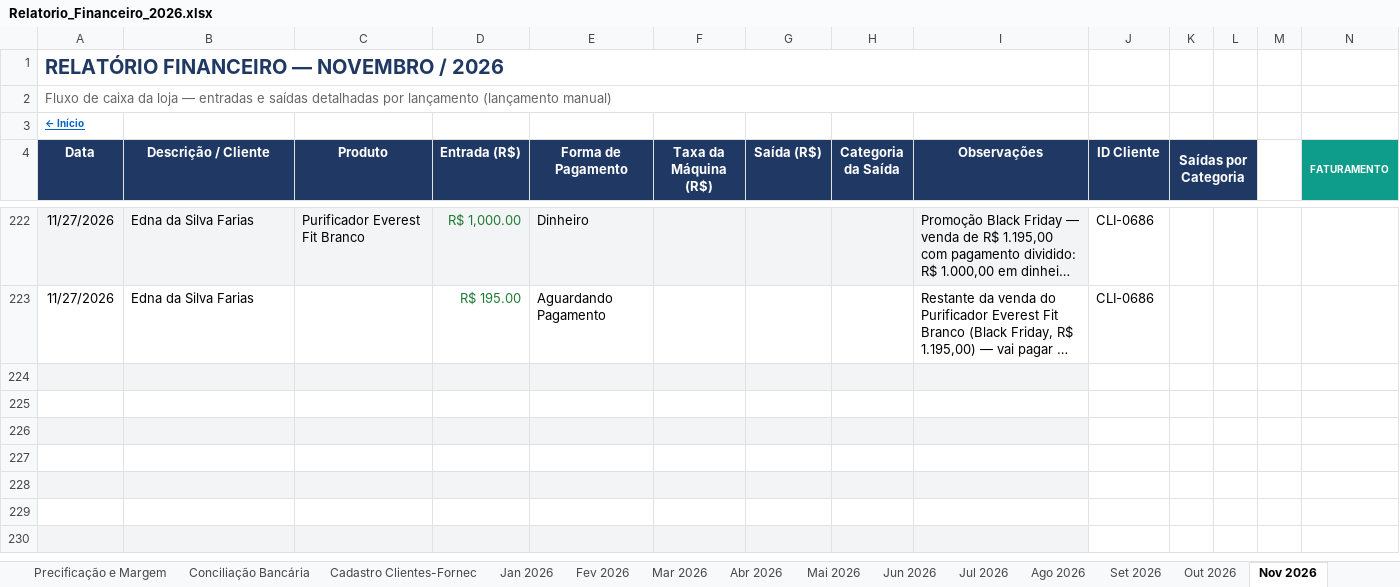
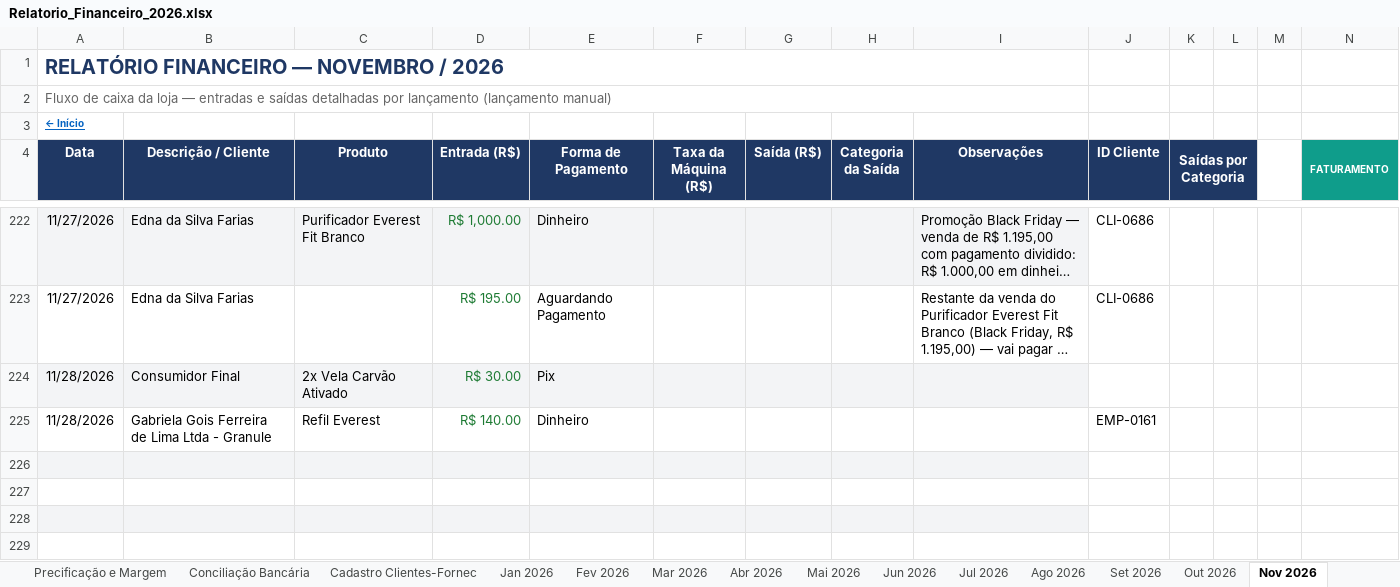
Before and after one commit to backupplanetaagua2025-hub/financeiro, an Excel workbook: Relatorio_Financeiro_2026.xlsx, sheet Nov 2026, drawn as a sheet; only a part is shown, gaps mark what is left out; the shorter side is filled out with more unchanged rows; long unchanged cells end in …; values as stored, in another font and other column widths than the file's, no borders; conditional formats not drawn; rows hold the shown columns only; the diff names each change by its address in the sheet, - before the commit and + after, or states it on an @@ line.

```diff
--- a/Relatorio_Financeiro_2026.xlsx (sheet Nov 2026)
+++ b/Relatorio_Financeiro_2026.xlsx (sheet Nov 2026)
-row 224: (empty)
+row 224: 11/28/2026 | Consumidor Final | 2x Vela Carvão Ativado | R$ 30.00 | Pix
-row 225: (empty)
+row 225: 11/28/2026 | Gabriela Gois Ferreira de Lima Ltda - Granule | Refil Everest | R$ 140.00 | Dinheiro |  |  |  |  | EMP-0161
```
Also changed, not shown: 1 other file.
